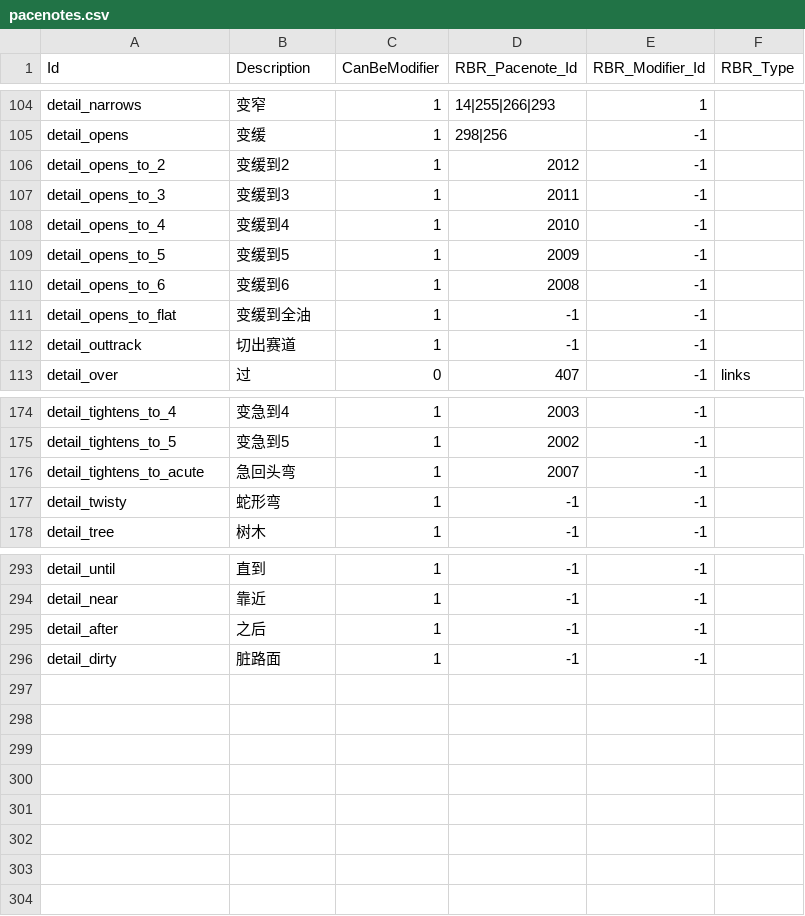
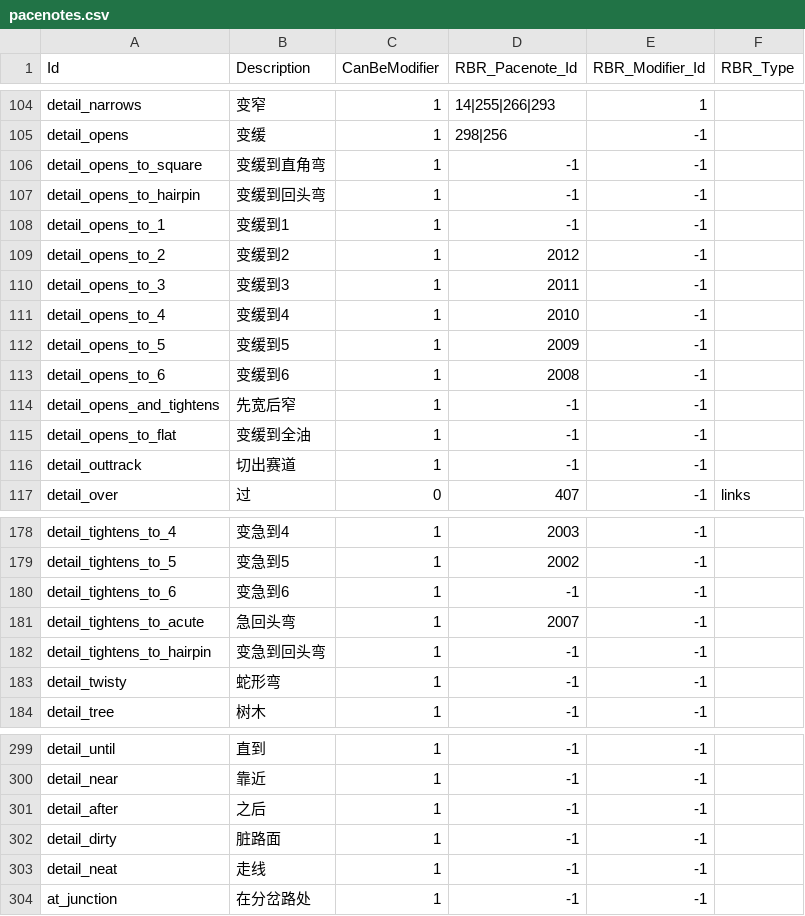
Before and after one commit to strawhatboy/ztmz_pacenote, a CSV file: src/ZTMZ.PacenoteTool.ScriptEditor/pacenotes.csv, drawn as a sheet; only a part is shown, gaps mark what is left out; the diff names each change by its address in the sheet, - before the commit and + after, or states it on an @@ line.

```diff
--- a/src/ZTMZ.PacenoteTool.ScriptEditor/pacenotes.csv
+++ b/src/ZTMZ.PacenoteTool.ScriptEditor/pacenotes.csv
+row 106: detail_opens_to_square | 变缓到直角弯 | 1 | -1 | -1
+row 107: detail_opens_to_hairpin | 变缓到回头弯 | 1 | -1 | -1
+row 108: detail_opens_to_1 | 变缓到1 | 1 | -1 | -1
+row 114: detail_opens_and_tightens | 先宽后窄 | 1 | -1 | -1
+row 180: detail_tightens_to_6 | 变急到6 | 1 | -1 | -1
+row 182: detail_tightens_to_hairpin | 变急到回头弯 | 1 | -1 | -1
+row 303: detail_neat | 走线 | 1 | -1 | -1
+row 304: at_junction | 在分岔路处 | 1 | -1 | -1
```
Also changed, not shown: src/ZTMZ.PacenoteTool.ScriptEditor/aliases.csv, 1 other file.
